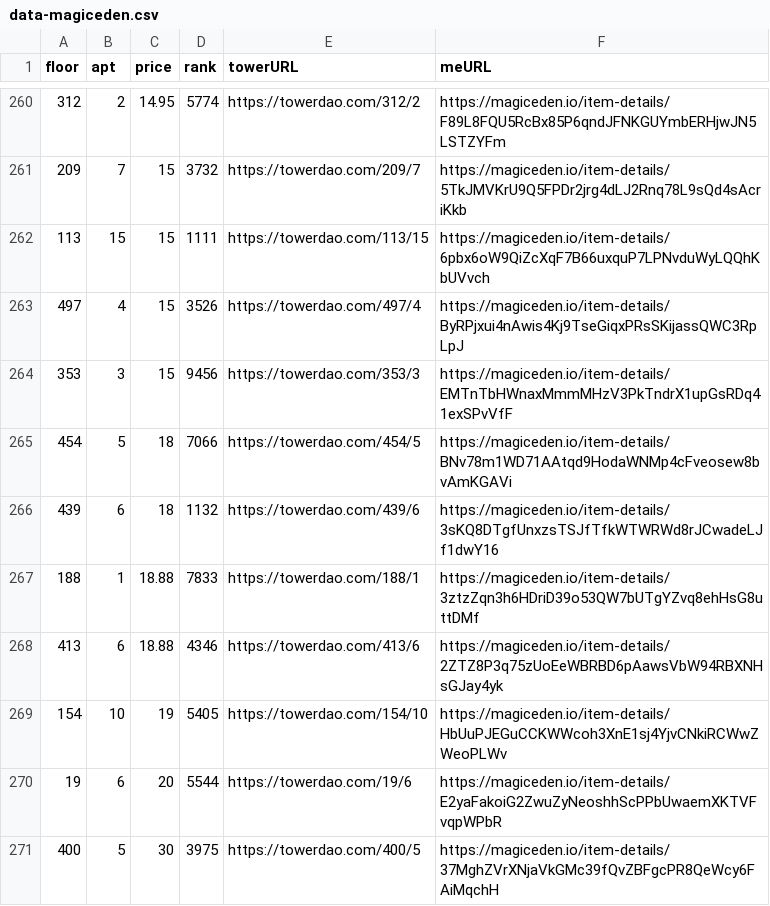
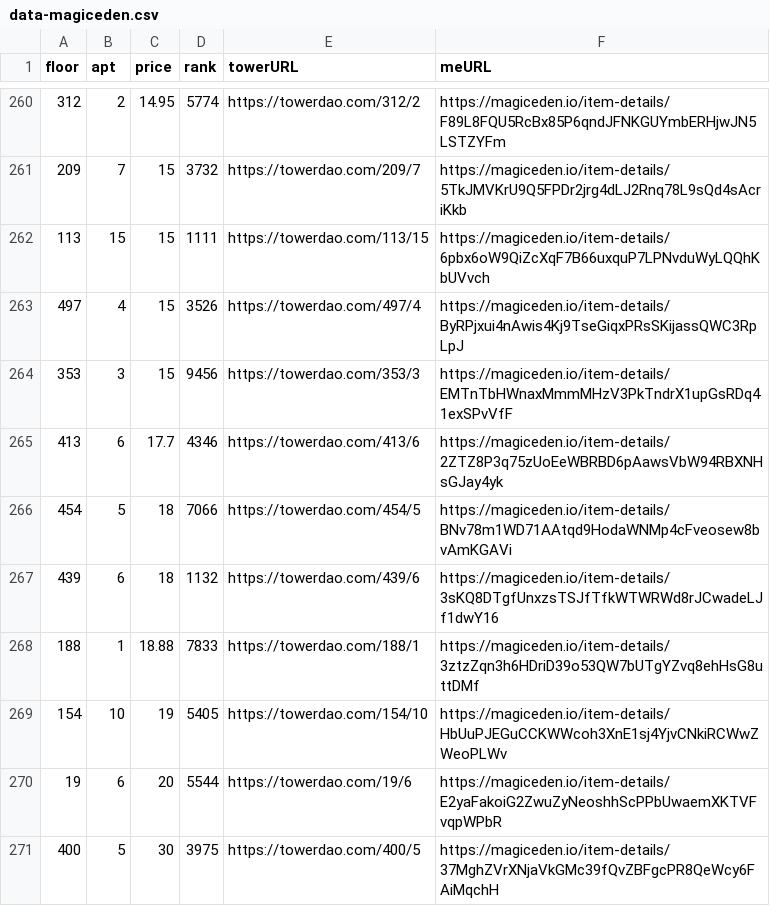
Before and after one commit to braposo/thetower-monitor, a CSV file: data-magiceden.csv, drawn as a sheet; only a part is shown, gaps mark what is left out.

Commit message:
Flat: latest data (2021-11-14T08:20:43.830Z) {   "date": "2021-11-14T08:20:43.830Z",   "files": [     {       "name": "data-magiceden.csv",       "deltaBytes": -1,       "source": "https://api-mainnet.magiceden.io/rpc/getListedNFTsByQuery?q=%7B%22%24match%22%3A%7B%22collectionSymbol%22%3A%22the_tower%22%7D%2C%22%24sort%22%3A%7B%22takerAmount%22%3A1%2C%22createdAt%22%3A-1%7D%7D"     },     {       "name": "data-solanart.csv",       "deltaBytes": -122,       "source": "https://qzlsklfacc.medianetwork.cloud/nft_for_sale?collection=thetower"     }   ] }

```diff
--- a/data-magiceden.csv
+++ b/data-magiceden.csv
@@ -264,2 +264,3 @@ floor,apt,price,rank,towerURL,meURL
 353,3,15,9456,https://towerdao.com/353/3,https://magiceden.io/item-details/EMTnTbHWnaxMmmMHzV3PkTndrX1upGsRDq41exSPvVfF
+413,6,17.7,4346,https://towerdao.com/413/6,https://magiceden.io/item-details/2ZTZ8P3q75zUoEeWBRBD6pAawsVbW94RBXNHsGJay4yk
 454,5,18,7066,https://towerdao.com/454/5,https://magiceden.io/item-details/BNv78m1WD71AAtqd9HodaWNMp4cFveosew8bvAmKGAVi
@@ -267,3 +268,2 @@ floor,apt,price,rank,towerURL,meURL
 188,1,18.88,7833,https://towerdao.com/188/1,https://magiceden.io/item-details/3ztzZqn3h6HDriD39o53QW7bUTgYZvq8ehHsG8uttDMf
-413,6,18.88,4346,https://towerdao.com/413/6,https://magiceden.io/item-details/2ZTZ8P3q75zUoEeWBRBD6pAawsVbW94RBXNHsGJay4yk
 154,10,19,5405,https://towerdao.com/154/10,https://magiceden.io/item-details/HbUuPJEGuCCKWWcoh3XnE1sj4YjvCNkiRCWwZWeoPLWv
```
Also changed, not shown: data-solanart.csv.
